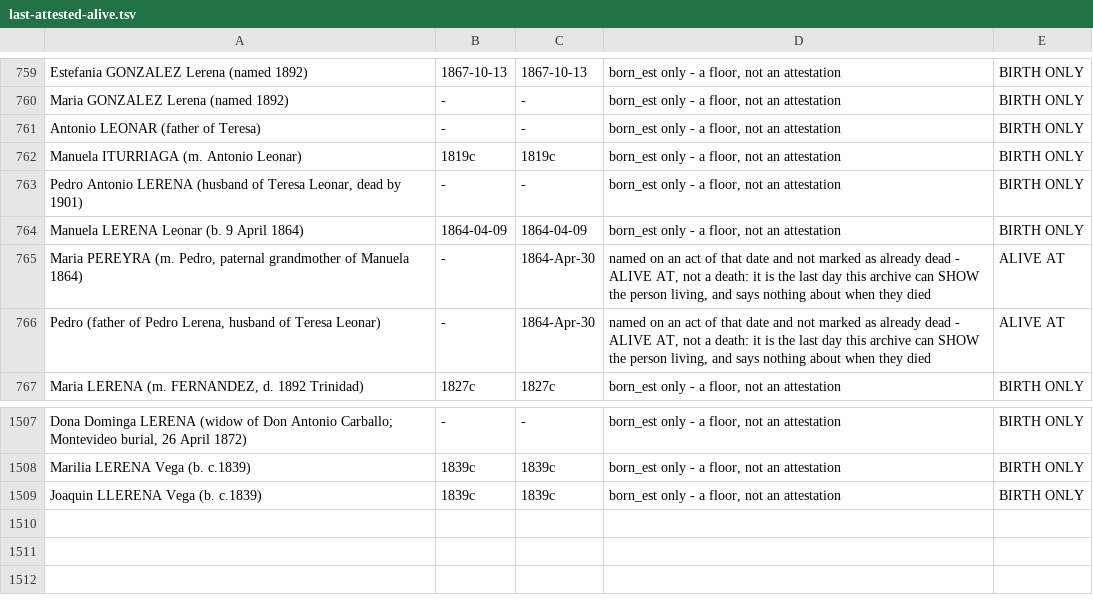
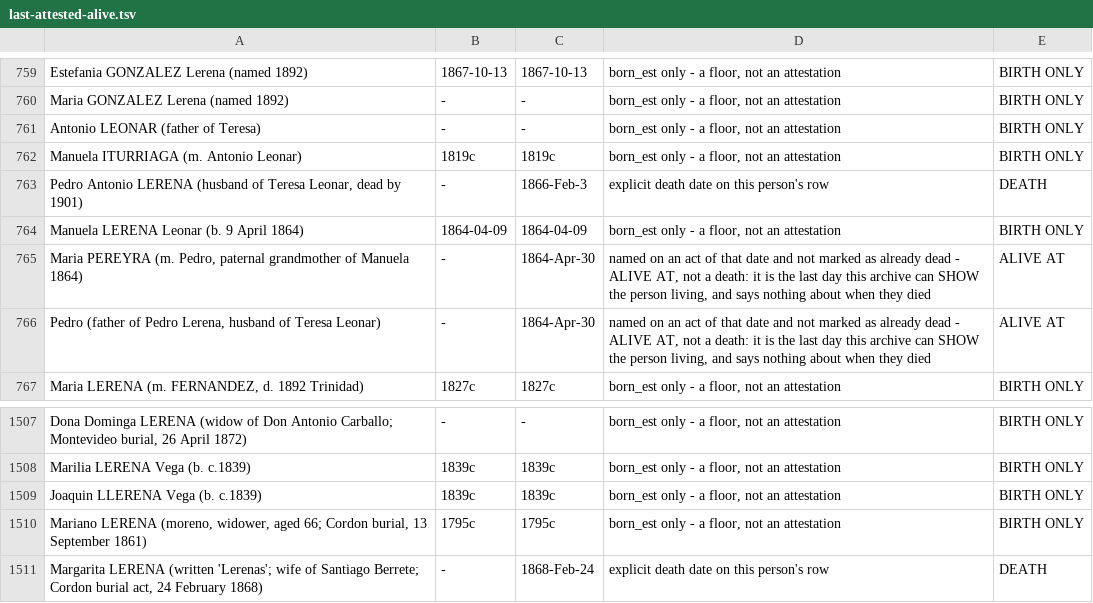
Before and after one commit to daviddef/TheLerena, a TSV file: data/last-attested-alive.tsv, drawn as a sheet; only a part is shown, gaps mark what is left out.

```diff
--- a/data/last-attested-alive.tsv
+++ b/data/last-attested-alive.tsv
@@ -762,3 +762,3 @@ Antonio LEONAR (father of Teresa)	-	-	born_est only - a floor, not an attestatio
 Manuela ITURRIAGA (m. Antonio Leonar)	1819c	1819c	born_est only - a floor, not an attestation	BIRTH ONLY
-Pedro Antonio LERENA (husband of Teresa Leonar, dead by 1901)	-	-	born_est only - a floor, not an attestation	BIRTH ONLY
+Pedro Antonio LERENA (husband of Teresa Leonar, dead by 1901)	-	1866-Feb-3	explicit death date on this person's row	DEATH
 Manuela LERENA Leonar (b. 9 April 1864)	1864-04-09	1864-04-09	born_est only - a floor, not an attestation	BIRTH ONLY
@@ -1509 +1509,3 @@ Marilia LERENA Vega (b. c.1839)	1839c	1839c	born_est only - a floor, not an atte
 Joaquin LLERENA Vega (b. c.1839)	1839c	1839c	born_est only - a floor, not an attestation	BIRTH ONLY
+Mariano LERENA (moreno, widower, aged 66; Cordon burial, 13 September 1861)	1795c	1795c	born_est only - a floor, not an attestation	BIRTH ONLY
+Margarita LERENA (written 'Lerenas'; wife of Santiago Berrete; Cordon burial act, 24 February 1868)	-	1868-Feb-24	explicit death date on this person's row	DEATH
```
Also changed, not shown: data/sources-consulted.tsv, 9 other files.
